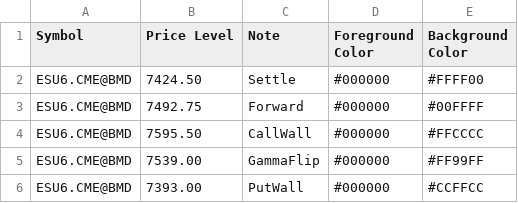
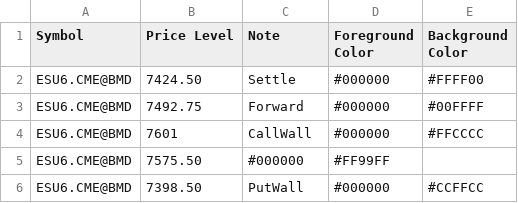
Before and after one commit to sadlerry-lab/bookmap-notes, a CSV file: cme_prices.csv, drawn as a sheet.

Commit message:
Update cme_prices.csv

```diff
--- a/cme_prices.csv
+++ b/cme_prices.csv
@@ -3,4 +3,4 @@ ESU6.CME@BMD,7424.50,Settle,#000000,#FFFF00
 ESU6.CME@BMD,7492.75,Forward,#000000,#00FFFF
-ESU6.CME@BMD,7595.50,CallWall,#000000,#FFCCCC
-ESU6.CME@BMD,7539.00,GammaFlip,#000000,#FF99FF
-ESU6.CME@BMD,7393.00,PutWall,#000000,#CCFFCC
+ESU6.CME@BMD,7601,CallWall,#000000,#FFCCCC
+ESU6.CME@BMD,7575.50,#000000,#FF99FF
+ESU6.CME@BMD,7398.50,PutWall,#000000,#CCFFCC
```
